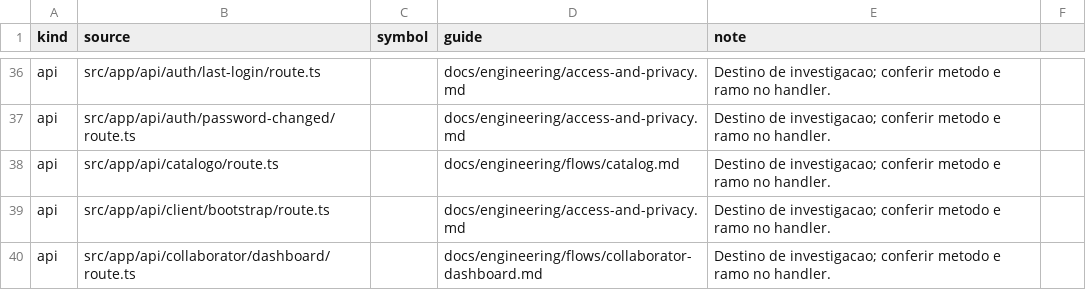
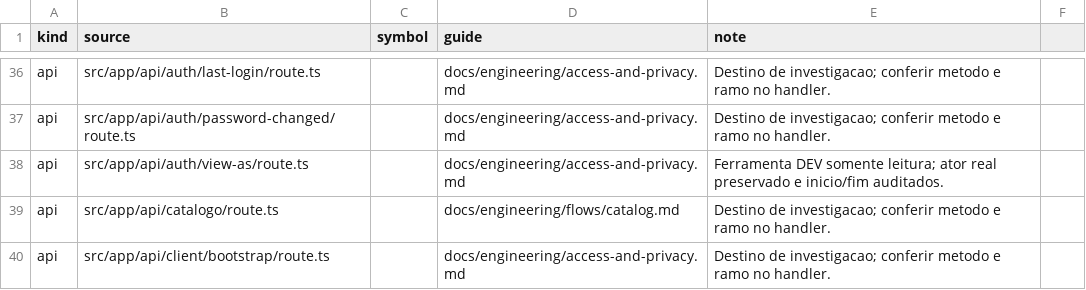
Before and after one commit to administrativo-art/Coala-OP, a CSV file: docs/engineering/surface-flow-matrix.csv, drawn as a sheet; only a part is shown, gaps mark what is left out; the shorter side is filled out with more unchanged rows.

Commit message:
feat(auth): add read-only developer view-as

```diff
--- a/docs/engineering/surface-flow-matrix.csv
+++ b/docs/engineering/surface-flow-matrix.csv
@@ -37,2 +37,3 @@ api,src/app/api/auth/last-login/route.ts,,docs/engineering/access-and-privacy.md
 api,src/app/api/auth/password-changed/route.ts,,docs/engineering/access-and-privacy.md,Destino de investigacao; conferir metodo e ramo no handler.
+api,src/app/api/auth/view-as/route.ts,,docs/engineering/access-and-privacy.md,Ferramenta DEV somente leitura; ator real preservado e inicio/fim auditados.
 api,src/app/api/catalogo/route.ts,,docs/engineering/flows/catalog.md,Destino de investigacao; conferir metodo e ramo no handler.
```
Also changed, not shown: 15 other files.
